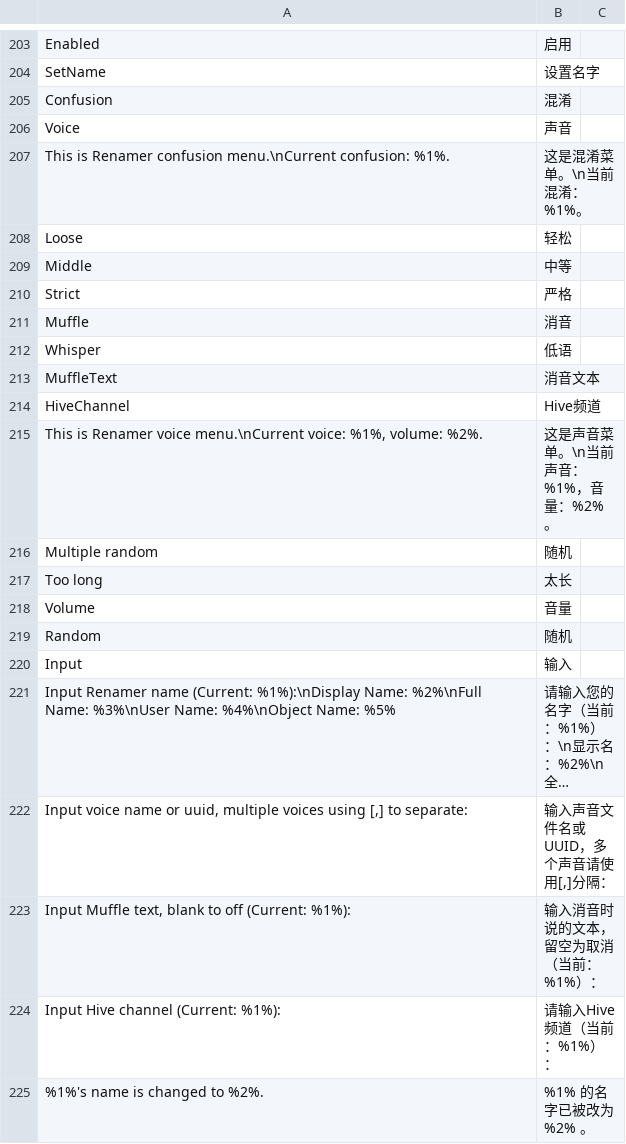
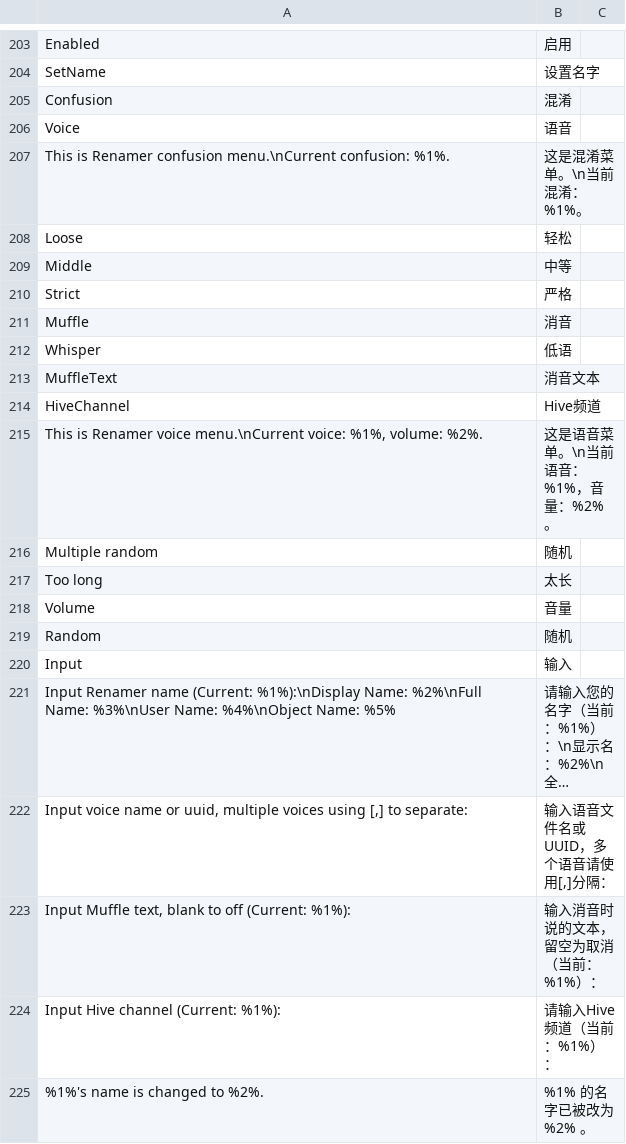
Before and after one commit to road0001/SecondLife-LSL-OpenSource, a CSV file: Language/Languages.csv, drawn as a sheet; only a part is shown, gaps mark what is left out; long unchanged cells end in …; the diff names each change by its address in the sheet, - before the commit and + after, or states it on an @@ line.

```diff
--- a/Language/Languages.csv
+++ b/Language/Languages.csv
-B206: 声音
+B206: 语音
-B215: 这是声音菜单。\n当前声音：%1%，音量：%2%。
+B215: 这是语音菜单。\n当前语音：%1%，音量：%2%。
-B222: 输入声音文件名或UUID，多个声音请使用[,]分隔：
+B222: 输入语音文件名或UUID，多个语音请使用[,]分隔：
```
Also changed, not shown: 1 other file.
